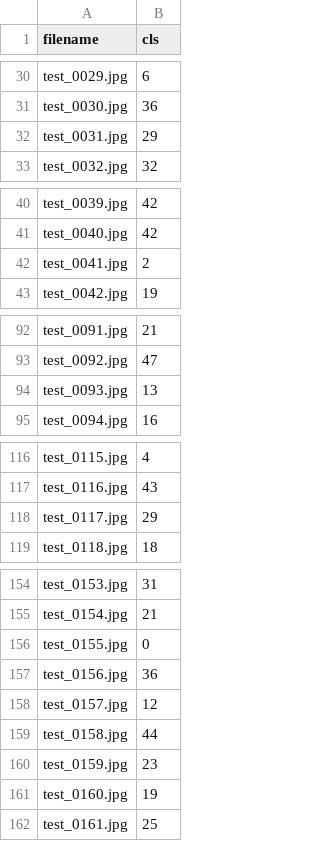
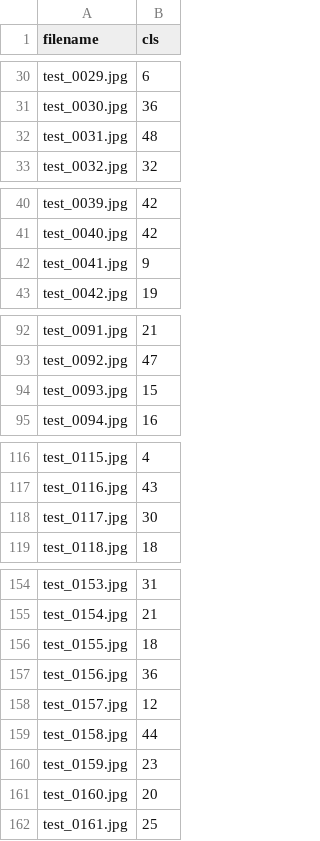
Before and after one commit to TooSalty0000/Project3_2024S, a CSV file: code/datasets/20369608_test_subm.csv, drawn as a sheet; only a part is shown, gaps mark what is left out; the diff covers the shown part only.

```diff
--- a/code/datasets/20369608_test_subm.csv
+++ b/code/datasets/20369608_test_subm.csv
@@ -31,3 +31,3 @@ test_0029.jpg,6
 test_0030.jpg,36
-test_0031.jpg,29
+test_0031.jpg,48
 test_0032.jpg,32
@@ -41,3 +41,3 @@ test_0039.jpg,42
 test_0040.jpg,42
-test_0041.jpg,2
+test_0041.jpg,9
 test_0042.jpg,19
@@ -93,3 +93,3 @@ test_0091.jpg,21
 test_0092.jpg,47
-test_0093.jpg,13
+test_0093.jpg,15
 test_0094.jpg,16
@@ -117,3 +117,3 @@ test_0115.jpg,4
 test_0116.jpg,43
-test_0117.jpg,29
+test_0117.jpg,30
 test_0118.jpg,18
@@ -155,3 +155,3 @@ test_0153.jpg,31
 test_0154.jpg,21
-test_0155.jpg,0
+test_0155.jpg,18
 test_0156.jpg,36
@@ -160,3 +160,3 @@ test_0158.jpg,44
 test_0159.jpg,23
-test_0160.jpg,19
+test_0160.jpg,20
 test_0161.jpg,25
```
Also changed, not shown: 13 edited cells elsewhere in this file, 2 other files.
